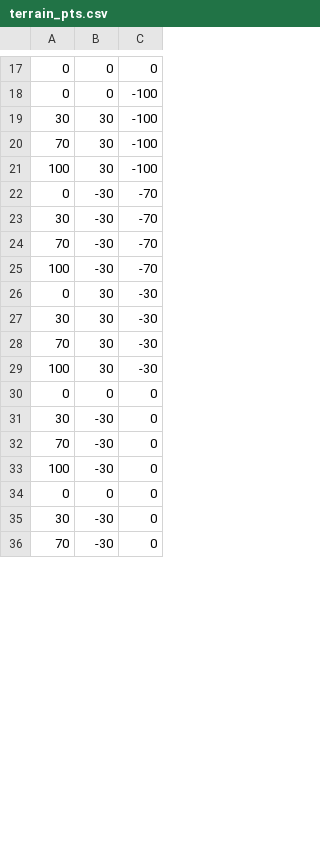
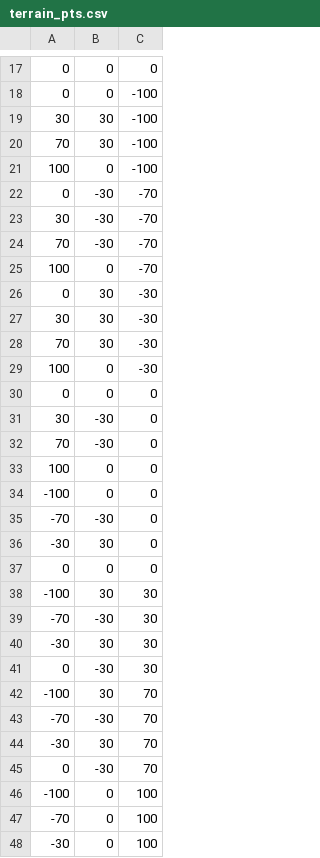
Before and after one commit to GuiltyKing12/MidtermProjectCSCI441, a CSV file: terrain_pts.csv, drawn as a sheet; only a part is shown, gaps mark what is left out; the shorter side is filled out with more unchanged rows; the diff covers the shown part only.

```diff
--- a/terrain_pts.csv
+++ b/terrain_pts.csv
@@ -20,3 +20,3 @@
   70,  30, -100
- 100,  30, -100
+ 100,   0, -100
    0, -30,  -70
@@ -24,3 +24,3 @@
   70, -30,  -70
- 100, -30,  -70
+ 100,   0,  -70
    0,  30,  -30
@@ -28,3 +28,3 @@
   70,  30,  -30
- 100,  30,  -30
+ 100,   0,  -30
    0,   0,    0
@@ -32,2 +32,17 @@
   70, -30,    0
- 100, -30,    0
+ 100,   0,    0
+-100,   0,    0
+ -70, -30,    0
+ -30,  30,    0
+   0,   0,    0
+-100,  30,   30
+ -70, -30,   30
+ -30,  30,   30
+   0, -30,   30
+-100,  30,   70
+ -70, -30,   70
+ -30,  30,   70
+   0, -30,   70
+-100,   0,  100
+ -70,   0,  100
+ -30,   0,  100
```
Also changed, not shown: 1 added row and 9 edited cells elsewhere in this file, 2 other files.
